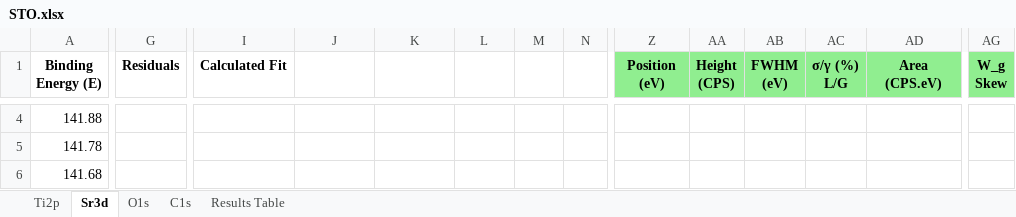
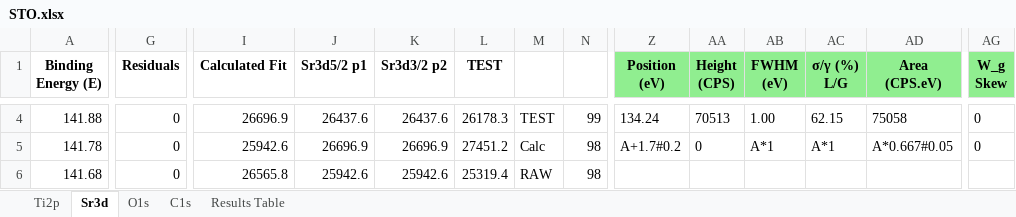
Before and after one commit to KherveFitting/KherveFitting, an Excel workbook: DATA/UKSAF/STO.xlsx, sheet Sr3d, drawn as a sheet; only a part is shown, gaps mark what is left out; values as stored, in another font and other column widths than the file's, no borders; charts and pictures not drawn; the diff covers the shown part only; the diff names each change by its address in the sheet, - before the commit and + after, or states it on an @@ line.

```diff
--- a/DATA/UKSAF/STO.xlsx (sheet Sr3d)
+++ b/DATA/UKSAF/STO.xlsx (sheet Sr3d)
-J1: (empty)
+J1: Sr3d5/2 p1
-K1: (empty)
+K1: Sr3d3/2 p2
-L1: (empty)
+L1: TEST
-G4:G6 (Residuals): (empty)
+G4:G6 (Residuals): 0
-I4 (Calculated Fit): (empty)
+I4 (Calculated Fit): 26696.9
-J4 (Sr3d5/2 p1): (empty)
+J4 (Sr3d5/2 p1): 26437.6
-K4 (Sr3d3/2 p2): (empty)
+K4 (Sr3d3/2 p2): 26437.6
-L4 (TEST): (empty)
+L4 (TEST): 26178.3
-M4: (empty)
+M4: TEST
-N4: (empty)
+N4: 99
-Z4 (Position (eV)): (empty)
+Z4 (Position (eV)): 134.24
-AA4 (Height (CPS)): (empty)
+AA4 (Height (CPS)): 70513
-AB4 (FWHM (eV)): (empty)
+AB4 (FWHM (eV)): 1.00
-AC4 (σ/γ (%) L/G): (empty)
+AC4 (σ/γ (%) L/G): 62.15
-AD4 (Area (CPS.eV)): (empty)
+AD4 (Area (CPS.eV)): 75058
-AG4:AG5 (W_g Skew): (empty)
+AG4:AG5 (W_g Skew): 0
-I5 (Calculated Fit): (empty)
+I5 (Calculated Fit): 25942.6
-J5 (Sr3d5/2 p1): (empty)
+J5 (Sr3d5/2 p1): 26696.9
-K5 (Sr3d3/2 p2): (empty)
+K5 (Sr3d3/2 p2): 26696.9
-L5 (TEST): (empty)
+L5 (TEST): 27451.2
-M5: (empty)
+M5: Calc
-N5:N6: (empty)
+N5:N6: 98
-Z5 (Position (eV)): (empty)
+Z5 (Position (eV)): A+1.7#0.2
-AA5 (Height (CPS)): (empty)
+AA5 (Height (CPS)): 0
-AB5 (FWHM (eV)): (empty)
+AB5 (FWHM (eV)): A*1
-AC5 (σ/γ (%) L/G): (empty)
+AC5 (σ/γ (%) L/G): A*1
-AD5 (Area (CPS.eV)): (empty)
+AD5 (Area (CPS.eV)): A*0.667#0.05
-I6 (Calculated Fit): (empty)
+I6 (Calculated Fit): 26565.8
-J6 (Sr3d5/2 p1): (empty)
+J6 (Sr3d5/2 p1): 25942.6
-K6 (Sr3d3/2 p2): (empty)
+K6 (Sr3d3/2 p2): 25942.6
-L6 (TEST): (empty)
+L6 (TEST): 25319.4
-M6: (empty)
+M6: RAW
```
Also changed, not shown: 904 edited cells elsewhere in this sheet, sheet Ti2p, charts or pictures, 2 other files.
